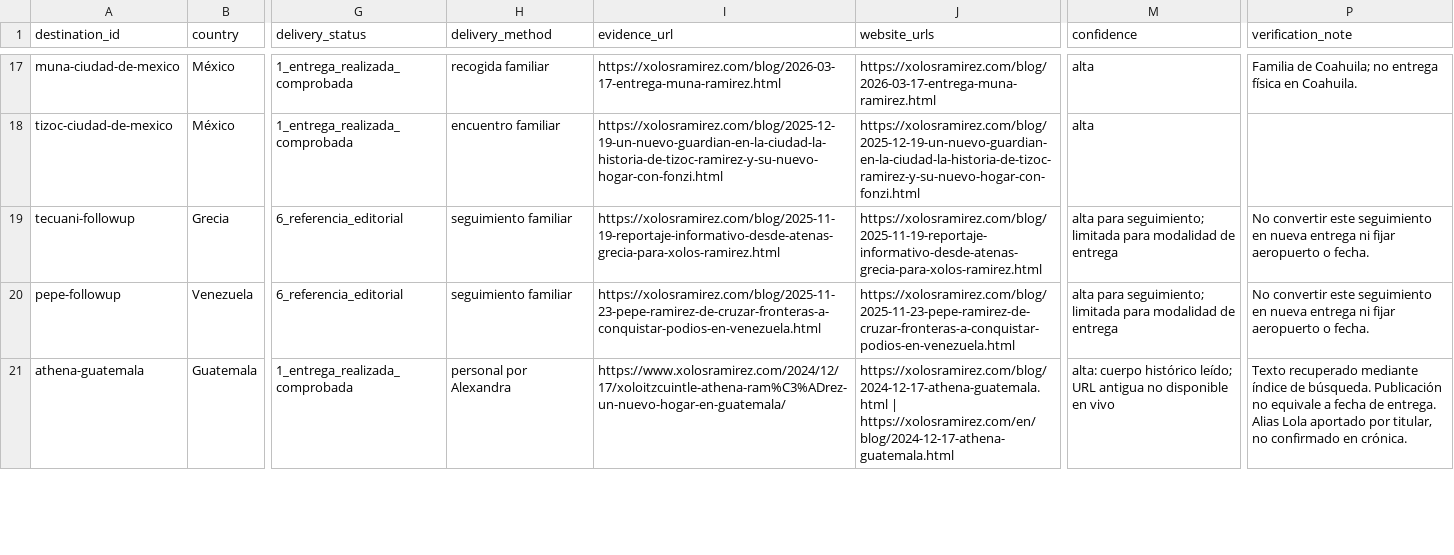
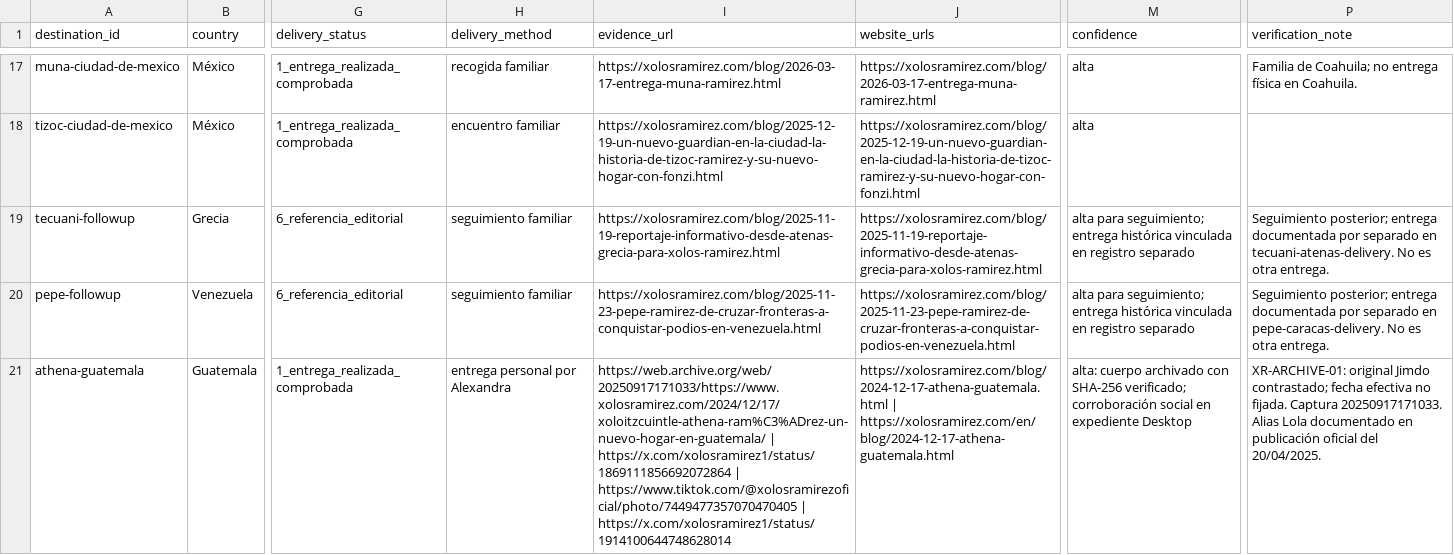
Before and after one commit to xolosArmy/xolosramirez, a CSV file: docs/xr-geoseo-01/matriz-geografica.csv, drawn as a sheet; only a part is shown, gaps mark what is left out; the diff covers the shown part only; the diff names each change by its address in the sheet, - before the commit and + after, or states it on an @@ line.

Commit message:
docs(archive): reconcile five delivery histories with verified Wayback sources

```diff
--- a/docs/xr-geoseo-01/matriz-geografica.csv
+++ b/docs/xr-geoseo-01/matriz-geografica.csv
-M19:M20 (confidence): …para seguimiento; limitada para modalidad de entrega
+M19:M20 (confidence): …para seguimiento; entrega histórica vinculada en registro separado
-P19 (verification_note): No convertir este seguimiento en nueva entrega ni fijar aeropuerto o fecha.
+P19 (verification_note): Seguimiento posterior; entrega documentada por separado en tecuani-atenas-delivery. No es otra entrega.
-P20 (verification_note): No convertir este seguimiento en nueva entrega ni fijar aeropuerto o fecha.
+P20 (verification_note): Seguimiento posterior; entrega documentada por separado en pepe-caracas-delivery. No es otra entrega.
-H21 (delivery_method): personal por Alexandra
+H21 (delivery_method): entrega personal por Alexandra
-I21 (evidence_url): https://www.xolosramirez.com/2024/12/17/xoloitzcuintle-athena-ram%C3%ADrez-un-nuevo-hogar-en-guatemala/
+I21 (evidence_url): https://web.archive.org/web/20250917171033/https://www.xolosramirez.com/2024/12/17/xoloitzcuintle-athena-ram%C3%ADrez-un-nuevo-hogar-en-guatemala/ | https://x.com/xolosramirez1/status/1869111856692072864 | https://www.tiktok.com/@xolosramirezoficial/photo/7449477357070470405 | https://x.com/xolosramirez1/status/1914100644748628014
-M21 (confidence): alta: cuerpo histórico leído; URL antigua no disponible en vivo
+M21 (confidence): alta: cuerpo archivado con SHA-256 verificado; corroboración social en expediente Desktop
-P21 (verification_note): Texto recuperado mediante índice de búsqueda. Publicación no equivale a fecha de entrega. Alias Lola aportado por titular, no confirmado en crónica.
+P21 (verification_note): XR-ARCHIVE-01: original Jimdo contrastado; fecha efectiva no fijada. Captura 20250917171033. Alias Lola documentado en publicación oficial del 20/04/2025.
```
Also changed, not shown: 2 added rows and 8 edited cells elsewhere in this file, docs/xr-geoseo-01/comparativo-cambios.csv, 12 other files.
